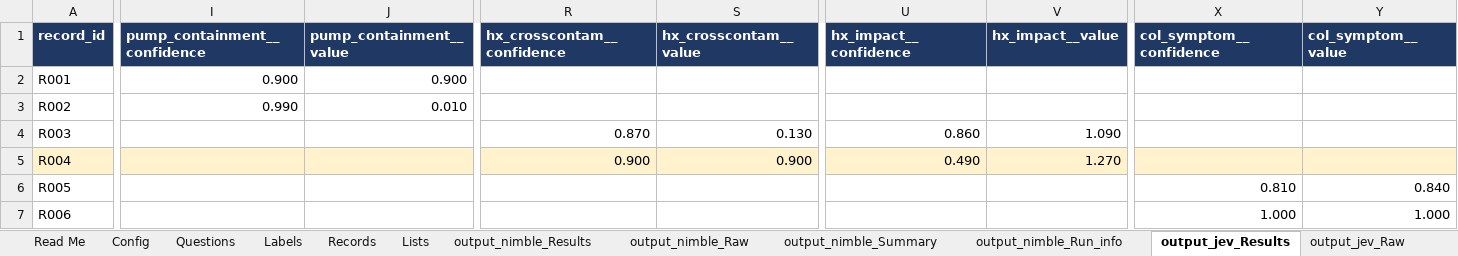
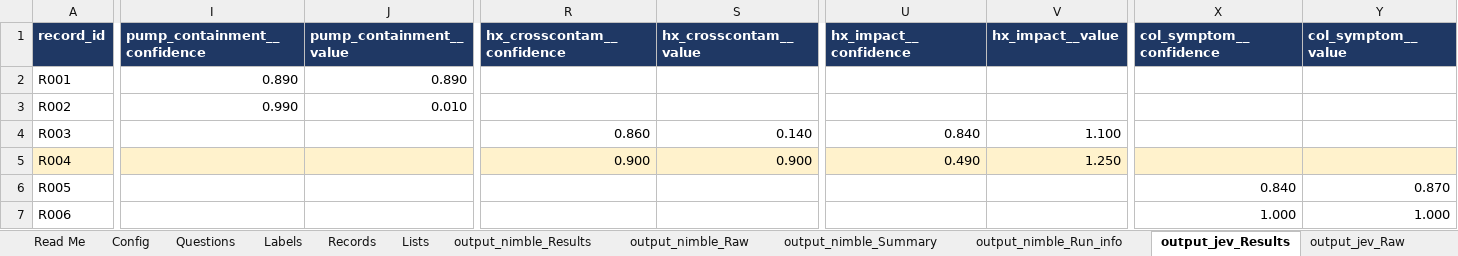
Before and after one commit to ranga291257/nimble_plant, an Excel workbook: nimble_classifier_workbook.xlsx, sheet output_jev_Results, drawn as a sheet; only a part is shown, gaps mark what is left out; values as stored, in another font and other column widths than the file's, no borders; the diff names each change by its address in the sheet, - before the commit and + after, or states it on an @@ line.

```diff
--- a/nimble_classifier_workbook.xlsx (sheet output_jev_Results)
+++ b/nimble_classifier_workbook.xlsx (sheet output_jev_Results)
-I2 (pump_containment__confidence): 0.900
+I2 (pump_containment__confidence): 0.890
-J2 (pump_containment__value): 0.900
+J2 (pump_containment__value): 0.890
-R4 (hx_crosscontam__confidence): 0.870
+R4 (hx_crosscontam__confidence): 0.860
-S4 (hx_crosscontam__value): 0.130
+S4 (hx_crosscontam__value): 0.140
-U4 (hx_impact__confidence): 0.860
+U4 (hx_impact__confidence): 0.840
-V4 (hx_impact__value): 1.090
+V4 (hx_impact__value): 1.100
-V5 (hx_impact__value): 1.270
+V5 (hx_impact__value): 1.250
-X6 (col_symptom__confidence): 0.810
+X6 (col_symptom__confidence): 0.840
-Y6 (col_symptom__value): 0.840
+Y6 (col_symptom__value): 0.870
```
Also changed, not shown: sheet output_jev_Summary, sheet output_jev_Raw, sheet output_compare, sheet output_nimble_Run_info, sheet output_jev_Run_info.
